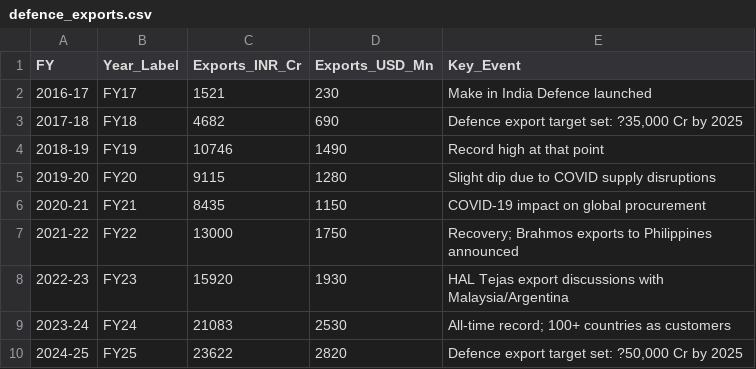
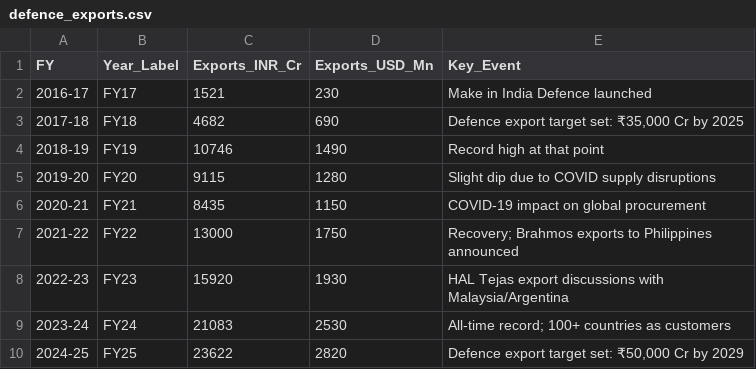
Before and after one commit to srishti7103/IndiaShield, a CSV file: data/raw/defence_exports.csv, drawn as a sheet.

```diff
--- a/data/raw/defence_exports.csv
+++ b/data/raw/defence_exports.csv
@@ -2,3 +2,3 @@ FY,Year_Label,Exports_INR_Cr,Exports_USD_Mn,Key_Event
 2016-17,FY17,1521,230,Make in India Defence launched
-2017-18,FY18,4682,690,"Defence export target set: ?35,000 Cr by 2025"
+2017-18,FY18,4682,690,"Defence export target set: ₹35,000 Cr by 2025"
 2018-19,FY19,10746,1490,Record high at that point
@@ -9,2 +9,2 @@ FY,Year_Label,Exports_INR_Cr,Exports_USD_Mn,Key_Event
 2023-24,FY24,21083,2530,All-time record; 100+ countries as customers
-2024-25,FY25,23622,2820,"Defence export target set: ?50,000 Cr by 2025"
+2024-25,FY25,23622,2820,"Defence export target set: ₹50,000 Cr by 2029"
```
Also changed, not shown: 4 other files.
